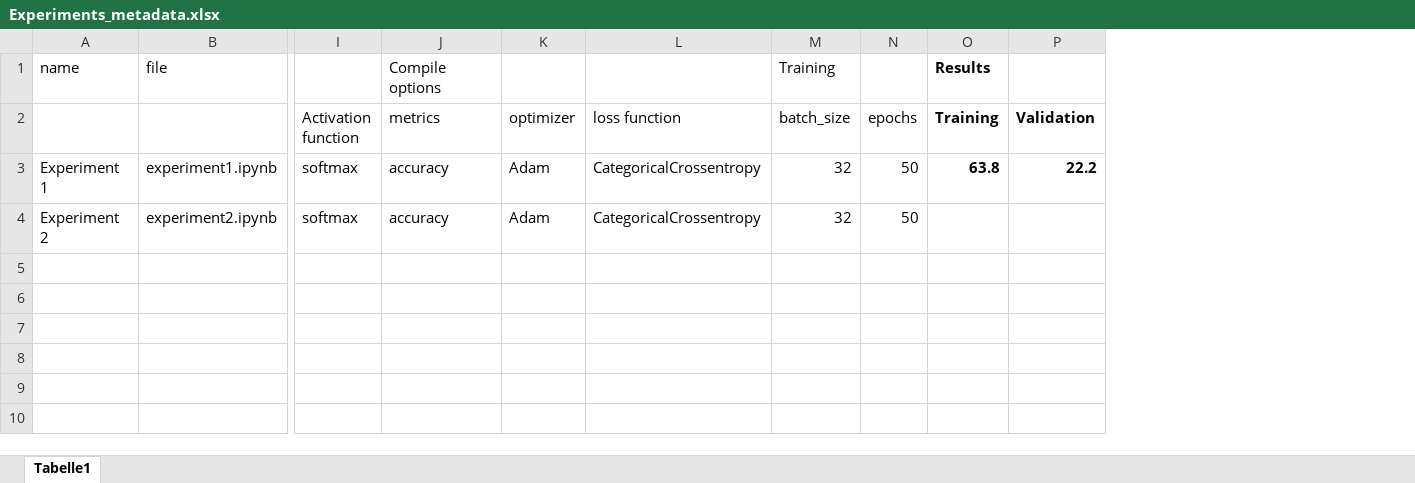
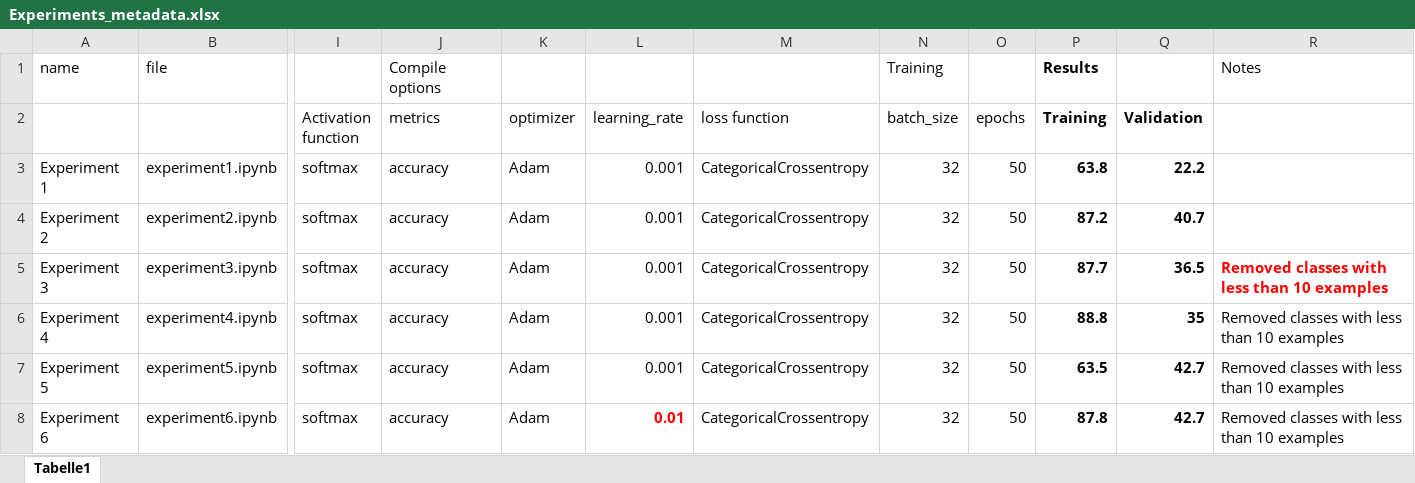
Before and after one commit to XAI4GEO/Deepforest_Trials, an Excel workbook: RESNET/Experiments_metadata.xlsx, sheet Tabelle1, drawn as a sheet; only a part is shown, gaps mark what is left out; values as stored, in another font and other column widths than the file's, no borders; addresses are those after the commit; rows hold the shown columns only; the diff names each change by its address in the sheet, - before the commit and + after, or states it on an @@ line.

Commit message:
added more experiments

```diff
--- a/RESNET/Experiments_metadata.xlsx (sheet Tabelle1)
+++ b/RESNET/Experiments_metadata.xlsx (sheet Tabelle1)
+column L (learning_rate), rows 3-4: 0.001 | 0.001
+column R, row 1: Notes
-P4 (Training): (empty)
+P4 (Training): 87.2
-Q4 (Validation): (empty)
+Q4 (Validation): 40.7
+row 5: Experiment 3 | experiment3.ipynb | softmax | accuracy | Adam | 0.001 | CategoricalCrossentropy | 32 | 50 | 87.7 | 36.5 | Removed classes with less than 10 examples
+row 6: Experiment 4 | experiment4.ipynb | softmax | accuracy | Adam | 0.001 | CategoricalCrossentropy | 32 | 50 | 88.8 | 35 | Removed classes with less than 10 examples
+row 7: Experiment 5 | experiment5.ipynb | softmax | accuracy | Adam | 0.001 | CategoricalCrossentropy | 32 | 50 | 63.5 | 42.7 | Removed classes with less than 10 examples
+row 8: Experiment 6 | experiment6.ipynb | softmax | accuracy | Adam | 0.01 | CategoricalCrossentropy | 32 | 50 | 87.8 | 42.7 | Removed classes with less than 10 examples
```
Also changed, not shown: 5 other files.
